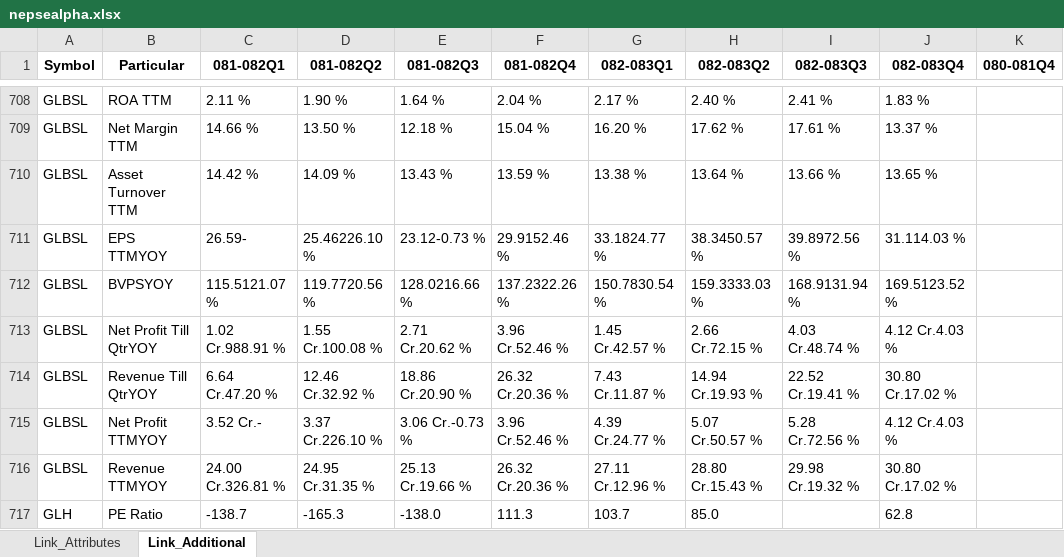
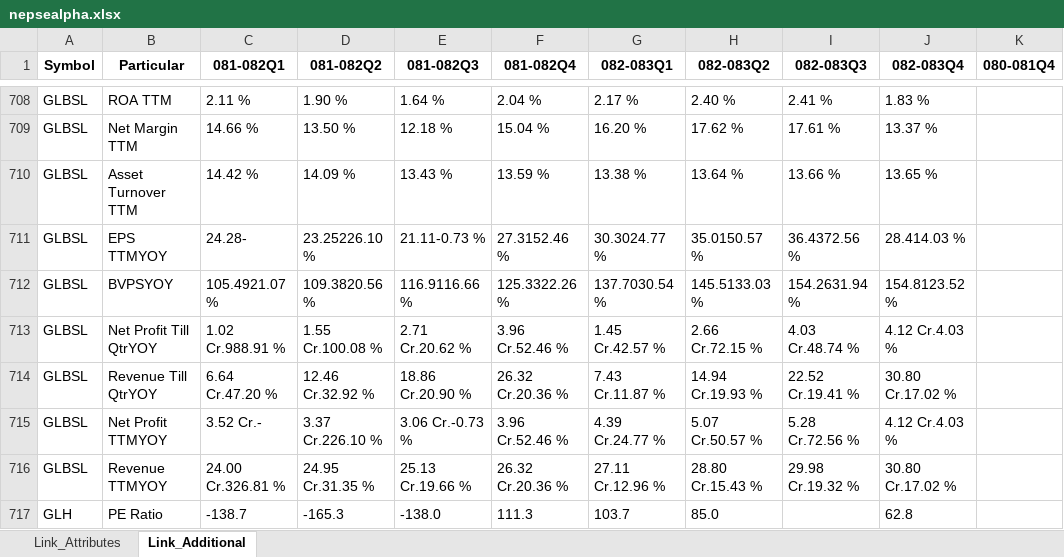
Before and after one commit to nikssspandey2000/nepsealphacrawl, an Excel workbook: nepsealpha.xlsx, sheet Link_Additional, drawn as a sheet; only a part is shown, gaps mark what is left out; values as stored, in another font and other column widths than the file's, no borders; the diff names each change by its address in the sheet, - before the commit and + after, or states it on an @@ line.

```diff
--- a/nepsealpha.xlsx (sheet Link_Additional)
+++ b/nepsealpha.xlsx (sheet Link_Additional)
-C711 (081-082Q1): 26.59-
+C711 (081-082Q1): 24.28-
-D711 (081-082Q2): 25.46226.10 %
+D711 (081-082Q2): 23.25226.10 %
-E711 (081-082Q3): 23.12-0.73 %
+E711 (081-082Q3): 21.11-0.73 %
-F711 (081-082Q4): 29.9152.46 %
+F711 (081-082Q4): 27.3152.46 %
-G711 (082-083Q1): 33.1824.77 %
+G711 (082-083Q1): 30.3024.77 %
-H711 (082-083Q2): 38.3450.57 %
+H711 (082-083Q2): 35.0150.57 %
-I711 (082-083Q3): 39.8972.56 %
+I711 (082-083Q3): 36.4372.56 %
-J711 (082-083Q4): 31.114.03 %
+J711 (082-083Q4): 28.414.03 %
-C712 (081-082Q1): 115.5121.07 %
+C712 (081-082Q1): 105.4921.07 %
-D712 (081-082Q2): 119.7720.56 %
+D712 (081-082Q2): 109.3820.56 %
-E712 (081-082Q3): 128.0216.66 %
+E712 (081-082Q3): 116.9116.66 %
-F712 (081-082Q4): 137.2322.26 %
+F712 (081-082Q4): 125.3322.26 %
-G712 (082-083Q1): 150.7830.54 %
+G712 (082-083Q1): 137.7030.54 %
-H712 (082-083Q2): 159.3333.03 %
+H712 (082-083Q2): 145.5133.03 %
-I712 (082-083Q3): 168.9131.94 %
+I712 (082-083Q3): 154.2631.94 %
-J712 (082-083Q4): 169.5123.52 %
+J712 (082-083Q4): 154.8123.52 %
```
Also changed, not shown: sheet Link_Attributes, 4 other files.
